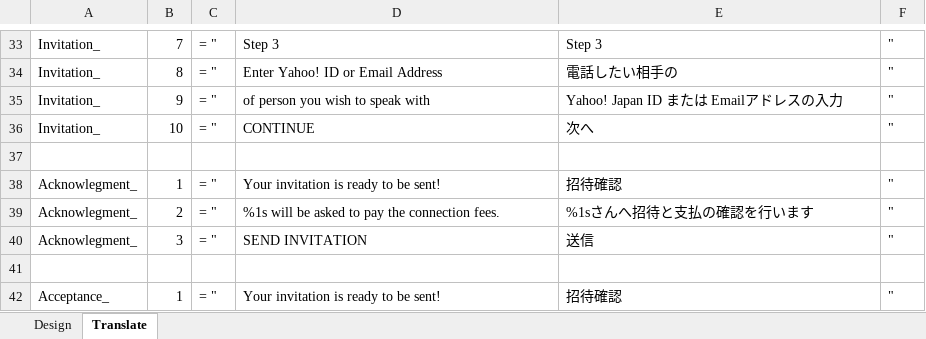
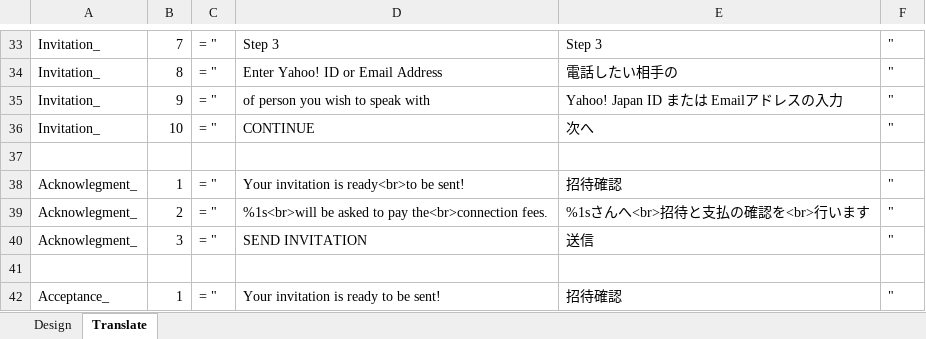
Before and after one commit to gforce88/anonymous_call, an Excel workbook: doc/Itr-01/Design.xlsx, sheet Translate, drawn as a sheet; only a part is shown, gaps mark what is left out; values as stored, in another font and other column widths than the file's, no borders; the diff names each change by its address in the sheet, - before the commit and + after, or states it on an @@ line.

```diff
--- a/doc/Itr-01/Design.xlsx (sheet Translate)
+++ b/doc/Itr-01/Design.xlsx (sheet Translate)
-D38: Your invitation is ready to be sent!
+D38: Your invitation is ready<br>to be sent!
-D39: %1s will be asked to pay the connection fees.
+D39: %1s<br>will be asked to pay the<br>connection fees.
-E39: %1sさんへ招待と支払の確認を行います
+E39: %1sさんへ<br>招待と支払の確認を<br>行います
```
Also changed, not shown: 26 other files.
